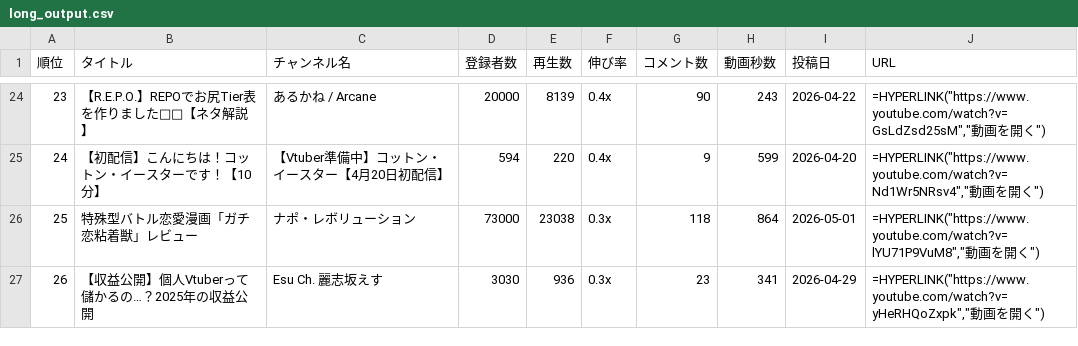
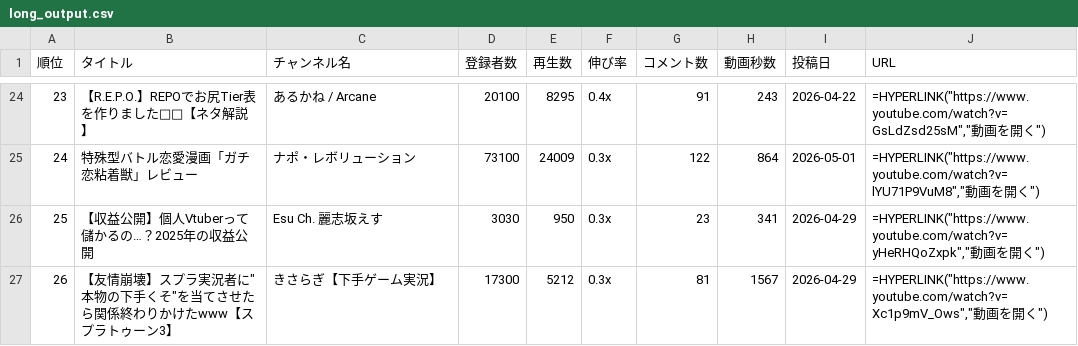
Before and after one commit to vtuberoffice07-cell/youtube-shorts-ranking, a CSV file: long_output.csv, drawn as a sheet; only a part is shown, gaps mark what is left out; the diff covers the shown part only.

```diff
--- a/long_output.csv
+++ b/long_output.csv
@@ -24,4 +24,4 @@
-23,【R.E.P.O.】REPOでお尻Tier表を作りました🍑🍑【ネタ解説】,あるかね / Arcane,20000,8139,0.4x,90,243,2026-04-22,"=HYPERLINK(""https://www.youtube.com/watch?v=GsLdZsd25sM"",""動画を開く"")"
-24,【初配信】こんにちは！コットン・イースターです！【10分】,【Vtuber準備中】コットン・イースター【4月20日初配信】,594,220,0.4x,9,599,2026-04-20,"=HYPERLINK(""https://www.youtube.com/watch?v=Nd1Wr5NRsv4"",""動画を開く"")"
-25,特殊型バトル恋愛漫画「ガチ恋粘着獣」レビュー,ナポ・レボリューション,73000,23038,0.3x,118,864,2026-05-01,"=HYPERLINK(""https://www.youtube.com/watch?v=lYU71P9VuM8"",""動画を開く"")"
-26,【収益公開】個人Vtuberって儲かるの…？2025年の収益公開,Esu Ch. 麗志坂えす,3030,936,0.3x,23,341,2026-04-29,"=HYPERLINK(""https://www.youtube.com/watch?v=yHeRHQoZxpk"",""動画を開く"")"
+23,【R.E.P.O.】REPOでお尻Tier表を作りました🍑🍑【ネタ解説】,あるかね / Arcane,20100,8295,0.4x,91,243,2026-04-22,"=HYPERLINK(""https://www.youtube.com/watch?v=GsLdZsd25sM"",""動画を開く"")"
+24,特殊型バトル恋愛漫画「ガチ恋粘着獣」レビュー,ナポ・レボリューション,73100,24009,0.3x,122,864,2026-05-01,"=HYPERLINK(""https://www.youtube.com/watch?v=lYU71P9VuM8"",""動画を開く"")"
+25,【収益公開】個人Vtuberって儲かるの…？2025年の収益公開,Esu Ch. 麗志坂えす,3030,950,0.3x,23,341,2026-04-29,"=HYPERLINK(""https://www.youtube.com/watch?v=yHeRHQoZxpk"",""動画を開く"")"
+26,"【友情崩壊】スプラ実況者に""本物の下手くそ""を当てさせたら関係終わりかけたwww【スプラトゥーン3】",きさらぎ【下手ゲーム実況】,17300,5212,0.3x,81,1567,2026-04-29,"=HYPERLINK(""https://www.youtube.com/watch?v=Xc1p9mV_Ows"",""動画を開く"")"
```
Also changed, not shown: 1 added row, 1 removed row and 86 edited cells elsewhere in this file, ranking_all_output.csv, ranking_output.csv, 17 other files.
